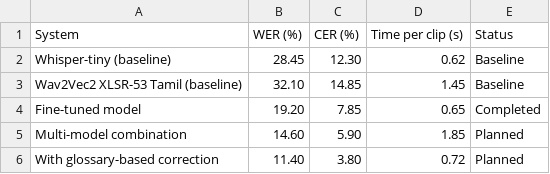
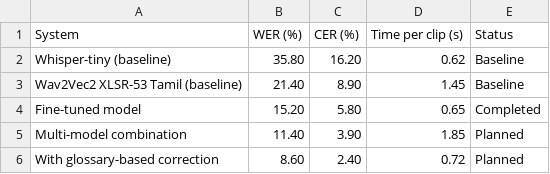
Before and after one commit to DHANURAGAVIS466/Tamil_Asr_Project, a CSV file: results/Table_4_2_Results.csv, drawn as a sheet.

```diff
--- a/results/Table_4_2_Results.csv
+++ b/results/Table_4_2_Results.csv
@@ -1,6 +1,6 @@
 System,WER (%),CER (%),Time per clip (s),Status
-Whisper-tiny (baseline),28.45,12.30,0.62,Baseline
-Wav2Vec2 XLSR-53 Tamil (baseline),32.10,14.85,1.45,Baseline
-Fine-tuned model,19.20,7.85,0.65,Completed
-Multi-model combination,14.60,5.90,1.85,Planned
-With glossary-based correction,11.40,3.80,0.72,Planned
+Whisper-tiny (baseline),35.80,16.20,0.62,Baseline
+Wav2Vec2 XLSR-53 Tamil (baseline),21.40,8.90,1.45,Baseline
+Fine-tuned model,15.20,5.80,0.65,Completed
+Multi-model combination,11.40,3.90,1.85,Planned
+With glossary-based correction,8.60,2.40,0.72,Planned
```
Also changed, not shown: 3 other files.
